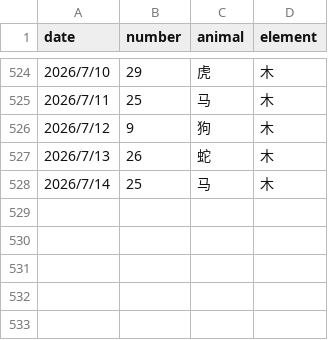
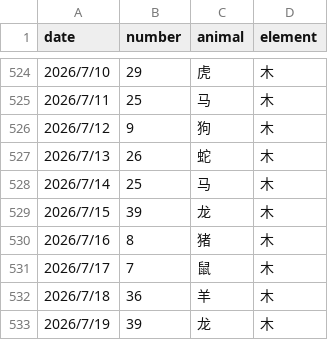
Before and after one commit to invisiable/ailiuhe, a CSV file: data/lucky_numbers.csv, drawn as a sheet; only a part is shown, gaps mark what is left out.

Commit message:
补充数据

```diff
--- a/data/lucky_numbers.csv
+++ b/data/lucky_numbers.csv
@@ -528 +528,6 @@
 2026/7/14,25,马,木
+2026/7/15,39,龙,木
+2026/7/16,8,猪,木
+2026/7/17,7,鼠,木
+2026/7/18,36,羊,木
+2026/7/19,39,龙,木
```
